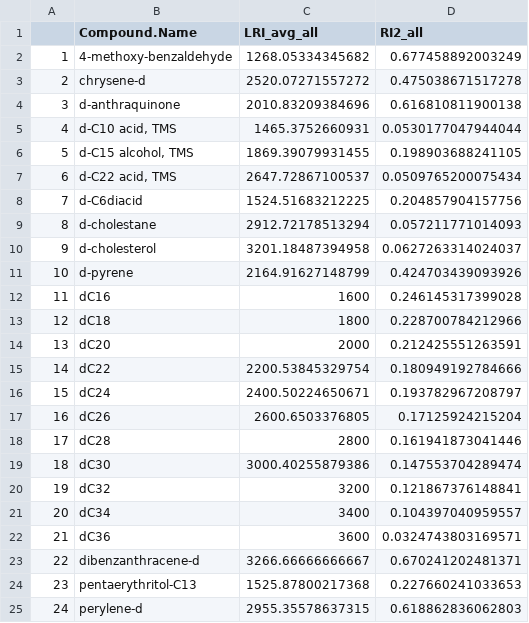
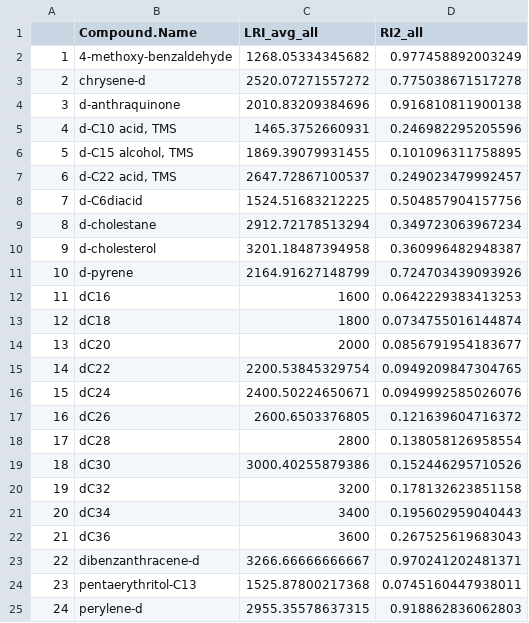
Before and after one commit to ebarnesey/GCxGC_Calibration, a CSV file: Files/IS_positions_avg_ESmod.csv, drawn as a sheet.

```diff
--- a/Files/IS_positions_avg_ESmod.csv
+++ b/Files/IS_positions_avg_ESmod.csv
@@ -1,25 +1,25 @@
 "","Compound.Name","LRI_avg_all","RI2_all"
-"1","4-methoxy-benzaldehyde",1268.05334345682,0.677458892003249
-"2","chrysene-d",2520.07271557272,0.475038671517278
-"3","d-anthraquinone",2010.83209384696,0.616810811900138
-"4","d-C10 acid, TMS",1465.3752660931,0.0530177047944044
-"5","d-C15 alcohol, TMS",1869.39079931455,0.198903688241105
-"6","d-C22 acid, TMS",2647.72867100537,0.0509765200075434
-"7","d-C6diacid",1524.51683212225,0.204857904157756
-"8","d-cholestane",2912.72178513294,0.057211771014093
-"9","d-cholesterol",3201.18487394958,0.0627263314024037
-"10","d-pyrene",2164.91627148799,0.424703439093926
-"11","dC16",1600,0.246145317399028
-"12","dC18",1800,0.228700784212966
-"13","dC20",2000,0.212425551263591
-"14","dC22",2200.53845329754,0.180949192784666
-"15","dC24",2400.50224650671,0.193782967208797
-"16","dC26",2600.6503376805,0.17125924215204
-"17","dC28",2800,0.161941873041446
-"18","dC30",3000.40255879386,0.147553704289474
-"19","dC32",3200,0.121867376148841
-"20","dC34",3400,0.104397040959557
-"21","dC36",3600,0.0324743803169571
-"22","dibenzanthracene-d",3266.66666666667,0.670241202481371
-"23","pentaerythritol-C13",1525.87800217368,0.227660241033653
-"24","perylene-d",2955.35578637315,0.618862836062803
+"1","4-methoxy-benzaldehyde",1268.05334345682,0.977458892003249
+"2","chrysene-d",2520.07271557272,0.775038671517278
+"3","d-anthraquinone",2010.83209384696,0.916810811900138
+"4","d-C10 acid, TMS",1465.3752660931,0.246982295205596
+"5","d-C15 alcohol, TMS",1869.39079931455,0.101096311758895
+"6","d-C22 acid, TMS",2647.72867100537,0.249023479992457
+"7","d-C6diacid",1524.51683212225,0.504857904157756
+"8","d-cholestane",2912.72178513294,0.349723063967234
+"9","d-cholesterol",3201.18487394958,0.360996482948387
+"10","d-pyrene",2164.91627148799,0.724703439093926
+"11","dC16",1600,0.0642229383413253
+"12","dC18",1800,0.0734755016144874
+"13","dC20",2000,0.0856791954183677
+"14","dC22",2200.53845329754,0.0949209847304765
+"15","dC24",2400.50224650671,0.0949992585026076
+"16","dC26",2600.6503376805,0.121639604716372
+"17","dC28",2800,0.138058126958554
+"18","dC30",3000.40255879386,0.152446295710526
+"19","dC32",3200,0.178132623851158
+"20","dC34",3400,0.195602959040443
+"21","dC36",3600,0.267525619683043
+"22","dibenzanthracene-d",3266.66666666667,0.970241202481371
+"23","pentaerythritol-C13",1525.87800217368,0.0745160447938011
+"24","perylene-d",2955.35578637315,0.918862836062803
```
Also changed, not shown: Files/Cal_pts_to_remove_ss_EBF.csv, Files/IS_positions_ESmod.csv, 9 other files.
